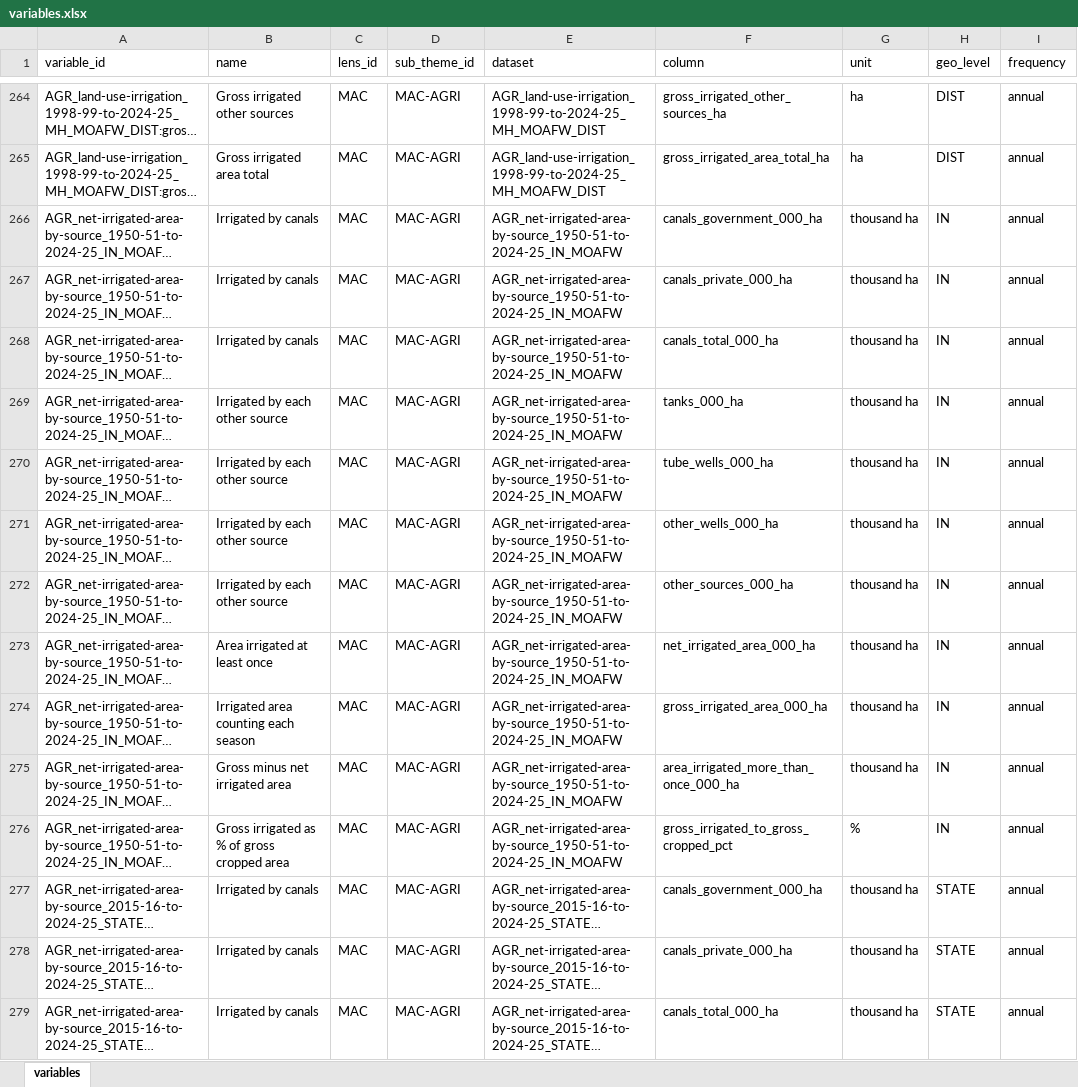
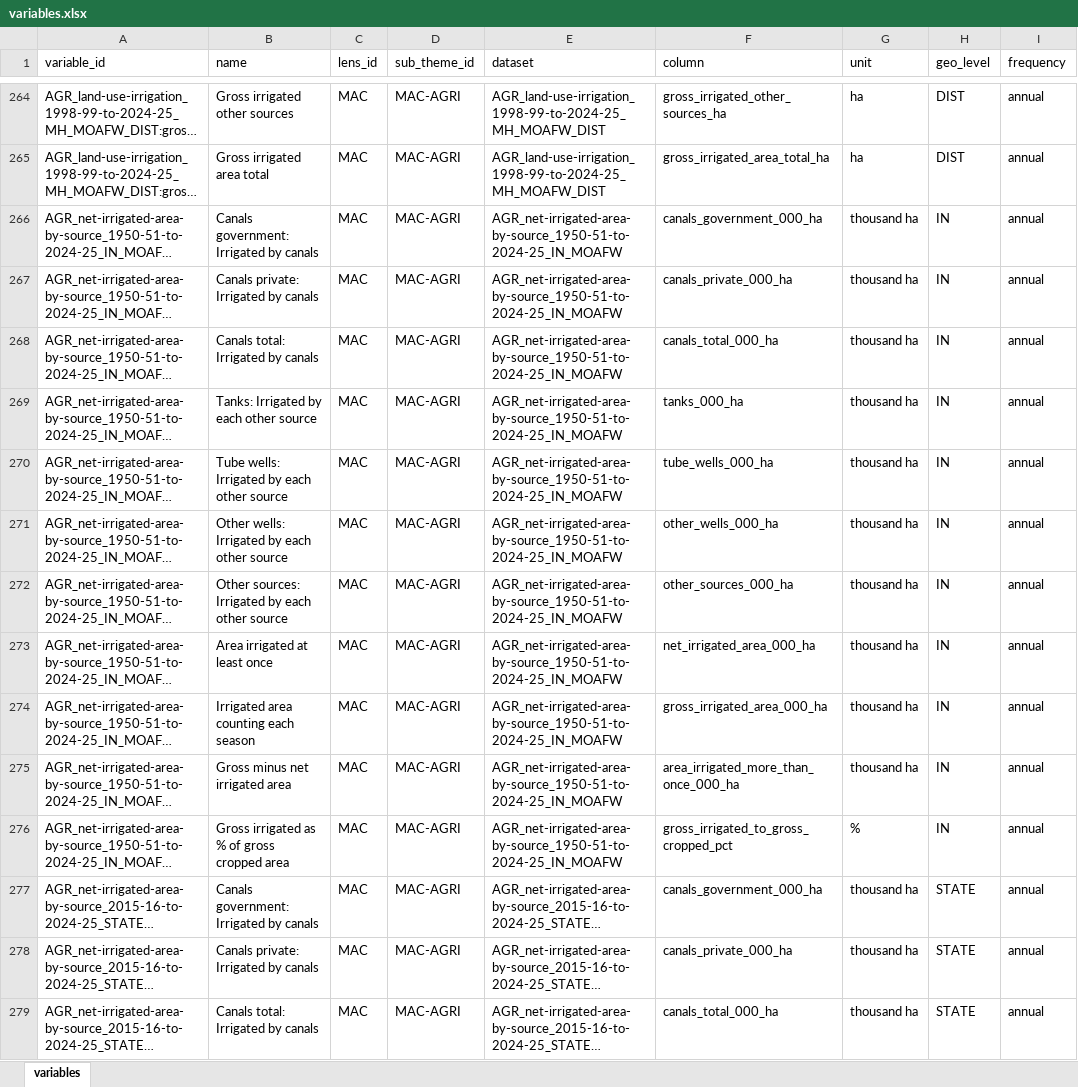
Before and after one commit to sarveshkant2003-afk/bharatnomy-data, an Excel workbook: _reference/variables.xlsx, sheet variables, drawn as a sheet; only a part is shown, gaps mark what is left out; long unchanged cells end in …; values as stored, in another font and other column widths than the file's, no borders; the diff covers the shown part only; the diff names each change by its address in the sheet, - before the commit and + after, or states it on an @@ line.

```diff
--- a/_reference/variables.xlsx (sheet variables)
+++ b/_reference/variables.xlsx (sheet variables)
-B266 (name): Irrigated by canals
+B266 (name): Canals government: Irrigated by canals
-B267 (name): Irrigated by canals
+B267 (name): Canals private: Irrigated by canals
-B268 (name): Irrigated by canals
+B268 (name): Canals total: Irrigated by canals
-B269 (name): Irrigated by each other source
+B269 (name): Tanks: Irrigated by each other source
-B270 (name): Irrigated by each other source
+B270 (name): Tube wells: Irrigated by each other source
-B271 (name): Irrigated by each other source
+B271 (name): Other wells: Irrigated by each other source
-B272 (name): Irrigated by each other source
+B272 (name): Other sources: Irrigated by each other source
-B277 (name): Irrigated by canals
+B277 (name): Canals government: Irrigated by canals
-B278 (name): Irrigated by canals
+B278 (name): Canals private: Irrigated by canals
-B279 (name): Irrigated by canals
+B279 (name): Canals total: Irrigated by canals
```
Also changed, not shown: 213 edited cells elsewhere in this sheet, 7 other files.
